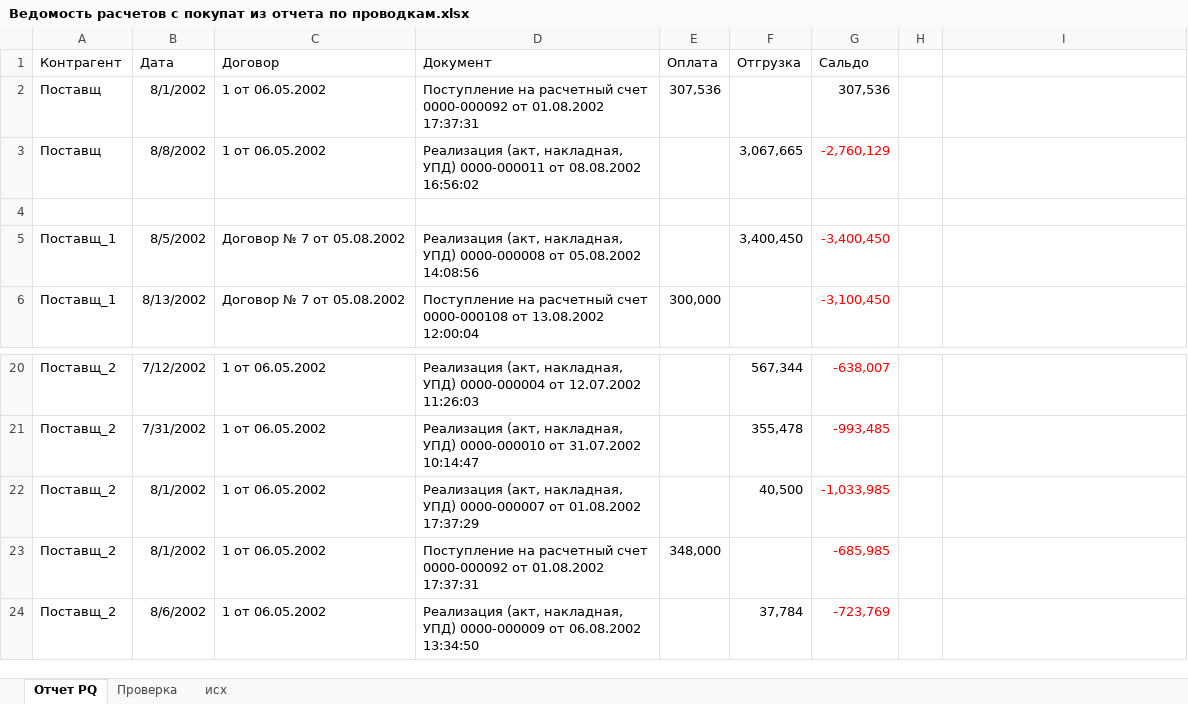
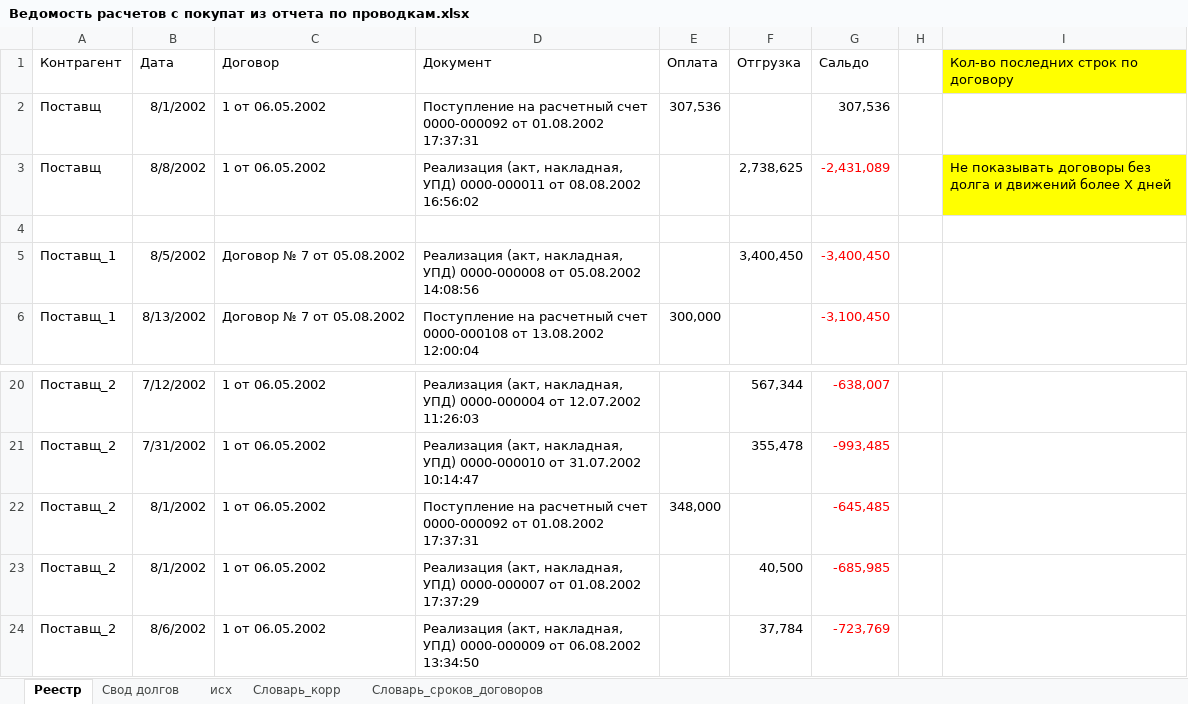
Before and after one commit to Anatoly-Kozlov/M_pet_projects, an Excel workbook: 01. Ведомость расчетов с покупателями/Ведомость расчетов с покупат из отчета по проводкам.xlsx, sheet Реестр, drawn as a sheet; only a part is shown, gaps mark what is left out; values as stored, in another font and other column widths than the file's, no borders; conditional formats and table styles not drawn; removed rows and columns are numbered as before the commit, all else as after; the diff names each change by its address in the sheet, - before the commit and + after, or states it on an @@ line.

```diff
--- a/01. Ведомость расчетов с покупателями/Ведомость расчетов с покупат из отчета по проводкам.xlsx (sheet Реестр)
+++ b/01. Ведомость расчетов с покупателями/Ведомость расчетов с покупат из отчета по проводкам.xlsx (sheet Реестр)
-sheet tab: Отчет PQ
+sheet tab: Реестр
-sheet tab: Проверка
+sheet tab: Свод долгов
+sheet tab: Словарь_корр
+sheet tab: Словарь_сроков_договоров
-I1: (empty)
+I1: Кол-во последних строк по договору
-I1 fill: none
+I1 fill: #FFFF00
-F3 (Отгрузка): 3,067,665
+F3 (Отгрузка): 2,738,625
-G3 (Сальдо): -2,760,129
+G3 (Сальдо): -2,431,089
-I3: (empty)
+I3: Не показывать договоры без долга и движений более Х дней
-I3 fill: none
+I3 fill: #FFFF00
-row 22: Поставщ_2 | 8/1/2002 | 1 от 06.05.2002 | Реализация (акт, накладная, УПД) 0000-000007 от 01.08.2002 17:37:29 |  | 40,500 | -1,033,985
-G22 (Сальдо): -685,985
+G22 (Сальдо): -645,485
+row 23: Поставщ_2 | 8/1/2002 | 1 от 06.05.2002 | Реализация (акт, накладная, УПД) 0000-000007 от 01.08.2002 17:37:29 |  | 40,500 | -685,985
```
Also changed, not shown: sheet исх.
